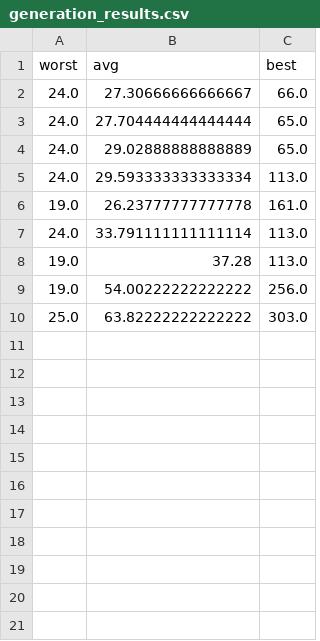
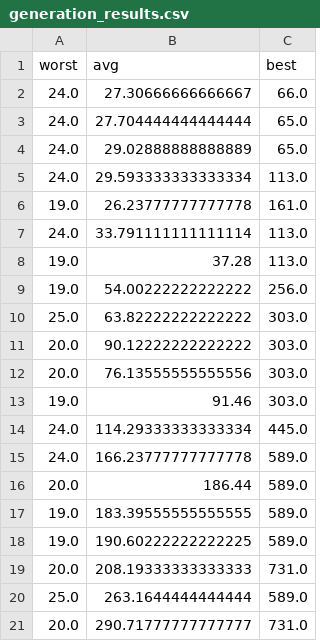
Before and after one commit to ali-moradzade/computational-intelligence, a CSV file: 03-neuroevaloution-game-snail-jumper/generation_results.csv, drawn as a sheet; the diff names each change by its address in the sheet, - before the commit and + after, or states it on an @@ line.

Commit message:
adding plot results to show the learning curve

```diff
--- a/03-neuroevaloution-game-snail-jumper/generation_results.csv
+++ b/03-neuroevaloution-game-snail-jumper/generation_results.csv
+row 11: 20.0 | 90.12222222222222 | 303.0
+row 12: 20.0 | 76.13555555555556 | 303.0
+row 13: 19.0 | 91.46 | 303.0
+row 14: 24.0 | 114.29333333333334 | 445.0
+row 15: 24.0 | 166.23777777777778 | 589.0
+row 16: 20.0 | 186.44 | 589.0
+row 17: 19.0 | 183.39555555555555 | 589.0
+row 18: 19.0 | 190.60222222222225 | 589.0
+row 19: 20.0 | 208.19333333333333 | 731.0
+row 20: 25.0 | 263.1644444444444 | 589.0
+row 21: 20.0 | 290.71777777777777 | 731.0
```
Also changed, not shown: 2 other files.
